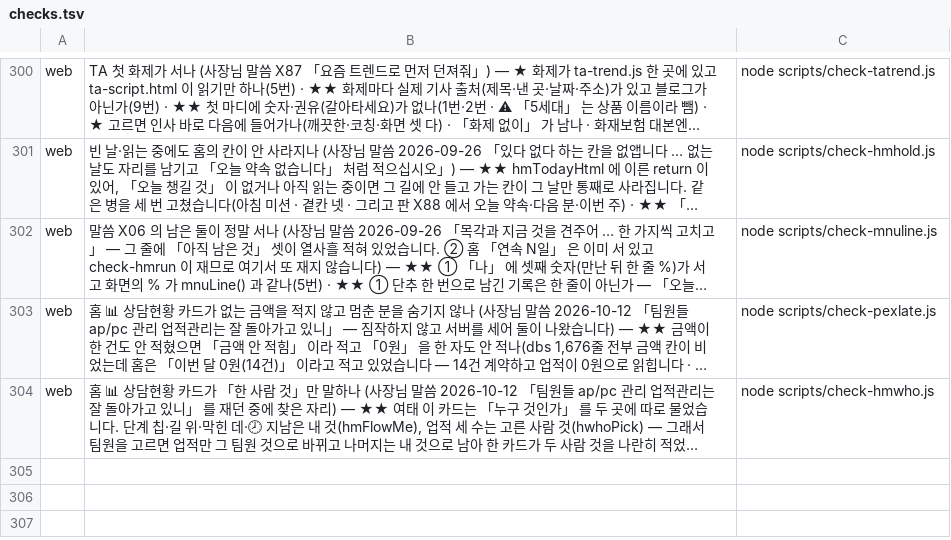
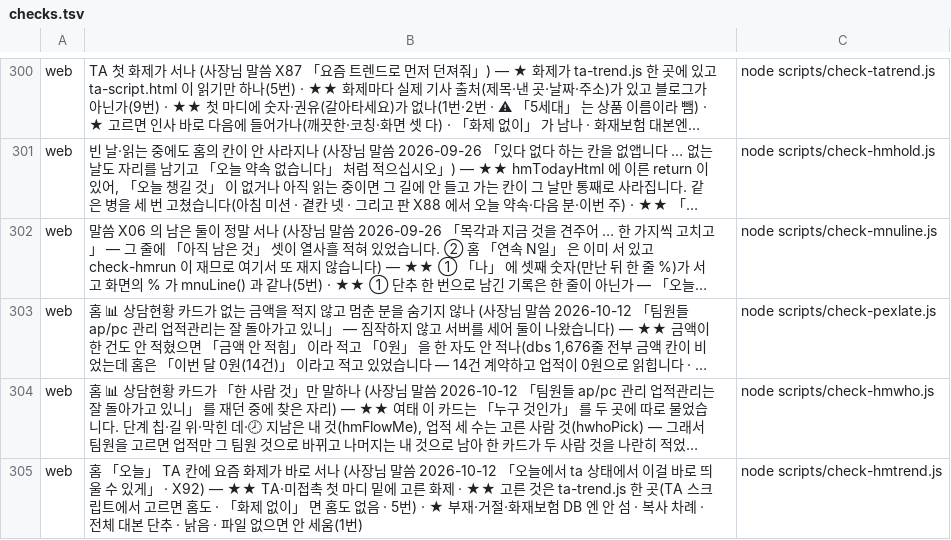
Before and after one commit to asdf827258-lab/apex-crm, a TSV file: scripts/checks.tsv, drawn as a sheet; only a part is shown, gaps mark what is left out; long unchanged cells end in …; the diff names each change by its address in the sheet, - before the commit and + after, or states it on an @@ line.

```diff
--- a/scripts/checks.tsv
+++ b/scripts/checks.tsv
+row 305: web | 홈 「오늘」 TA 칸에 요즘 화제가 바로 서나 (사장님 말씀 2026-10-12 「오늘에서 ta 상태에서 이걸 바로 띄울 수 있게」 · X92) — ★★ TA·미접촉 첫 마디 밑에 고른 화제 · ★★ 고른 것은 ta-trend.js 한 곳(TA 스크립트에서 고르면 홈도 · 「화제 없이」 면 홈도 없음 · 5번) · ★ 부재·거절·화재보험 DB 엔 안 섬 · 복사 차례 · 전체 대본 단추 · 낡음 · 파일 없으면 안 세움(1번) | node scripts/check-hmtrend.js
```
Also changed, not shown: docs/말씀대장.tsv, 4 other files.
